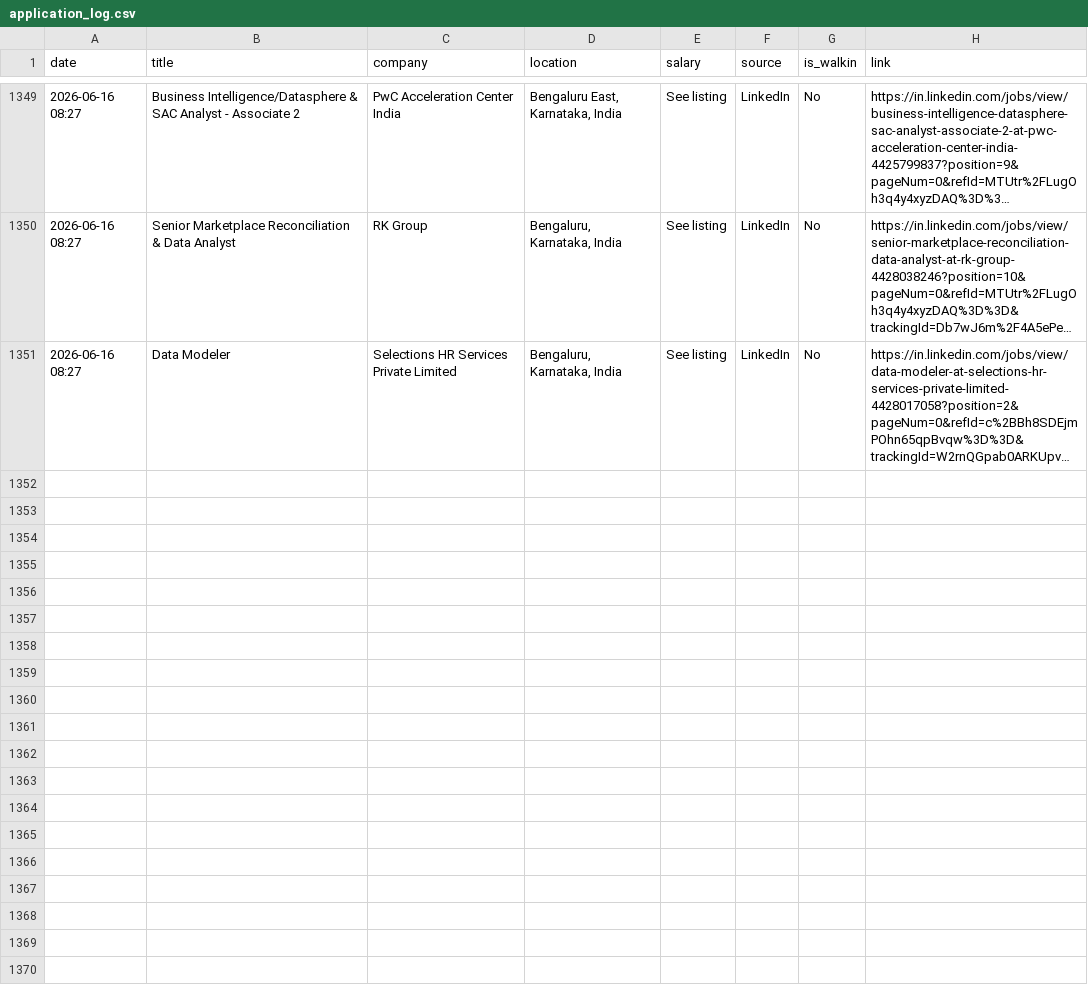
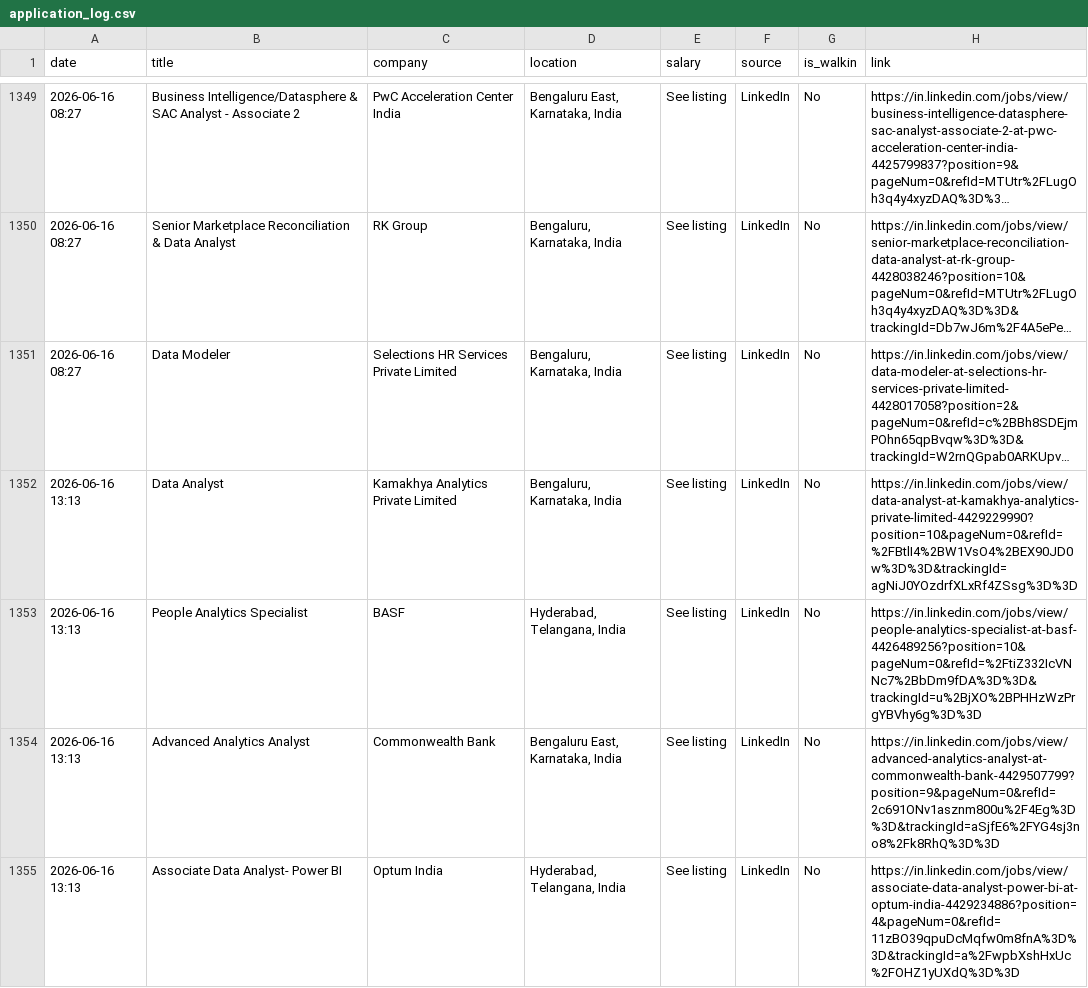
Before and after one commit to Seetha18/job-hunter, a CSV file: application_log.csv, drawn as a sheet; only a part is shown, gaps mark what is left out; long unchanged cells end in …; the diff covers the shown part only; the diff names each change by its address in the sheet, - before the commit and + after, or states it on an @@ line.

```diff
--- a/application_log.csv
+++ b/application_log.csv
+row 1352: 2026-06-16 13:13 | Data Analyst | Kamakhya Analytics Private Limited | Bengaluru, Karnataka, India | See listing | LinkedIn | No | https://in.linkedin.com/jobs/view/data-analyst-at-kamakhya-analytics-private-limited-4429229990?position=10&pageNum=0&refId=%2FBtlI4%2BW1VsO4%2BEX90JD0w%3D%3D&trackingId=agNiJ0YOzdrfXLxRf4ZSsg%3D%3D
+row 1353: 2026-06-16 13:13 | People Analytics Specialist | BASF | Hyderabad, Telangana, India | See listing | LinkedIn | No | https://in.linkedin.com/jobs/view/people-analytics-specialist-at-basf-4426489256?position=10&pageNum=0&refId=%2FtiZ332IcVNNc7%2BbDm9fDA%3D%3D&trackingId=u%2BjXO%2BPHHzWzPrgYBVhy6g%3D%3D
+row 1354: 2026-06-16 13:13 | Advanced Analytics Analyst | Commonwealth Bank | Bengaluru East, Karnataka, India | See listing | LinkedIn | No | https://in.linkedin.com/jobs/view/advanced-analytics-analyst-at-commonwealth-bank-4429507799?position=9&pageNum=0&refId=2c691ONv1asznm800u%2F4Eg%3D%3D&trackingId=aSjfE6%2FYG4sj3no8%2Fk8RhQ%3D%3D
+row 1355: 2026-06-16 13:13 | Associate Data Analyst- Power BI | Optum India | Hyderabad, Telangana, India | See listing | LinkedIn | No | https://in.linkedin.com/jobs/view/associate-data-analyst-power-bi-at-optum-india-4429234886?position=4&pageNum=0&refId=11zBO39qpuDcMqfw0m8fnA%3D%3D&trackingId=a%2FwpbXshHxUc%2FOHZ1yUXdQ%3D%3D
```
Also changed, not shown: 3 added rows elsewhere in this file, 1 other file.
